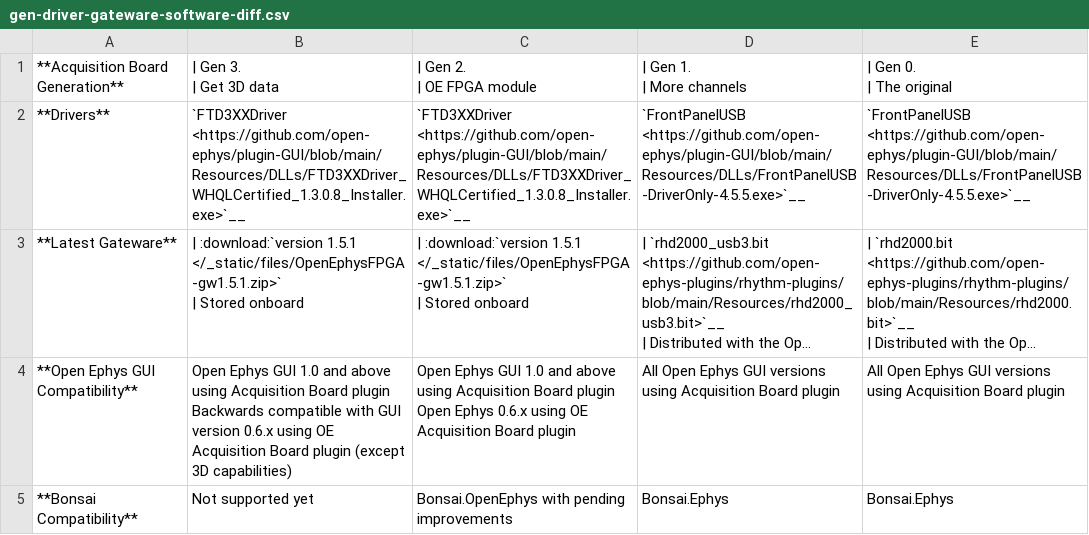
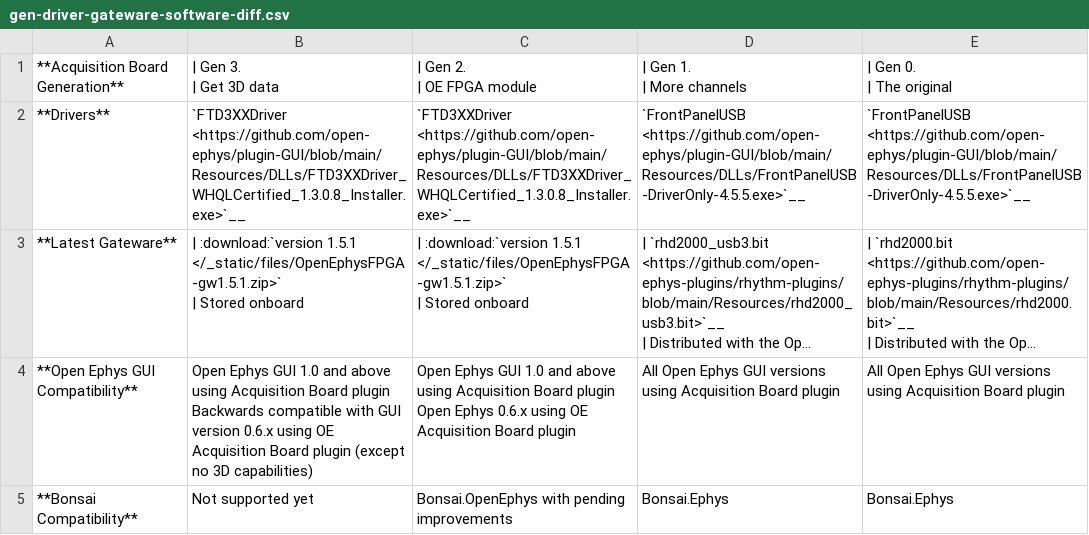
Before and after one commit to open-ephys/acq-board-docs, a CSV file: source/_static/files/gen-driver-gateware-software-diff.csv, drawn as a sheet; long unchanged cells end in …; the diff names each change by its address in the sheet, - before the commit and + after, or states it on an @@ line.

Commit message:
Minor edit

```diff
--- a/source/_static/files/gen-driver-gateware-software-diff.csv
+++ b/source/_static/files/gen-driver-gateware-software-diff.csv
-B4: …plugin (except 3D capabilities)
+B4: …plugin (except no 3D capabilities)
```
